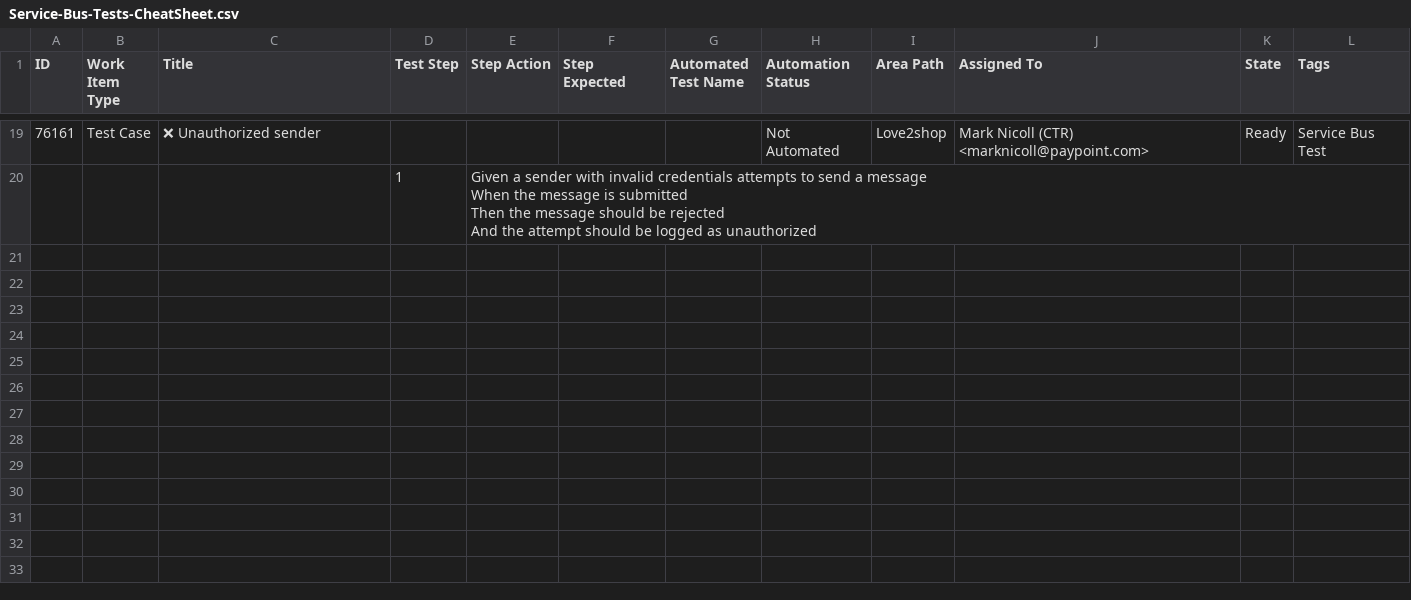
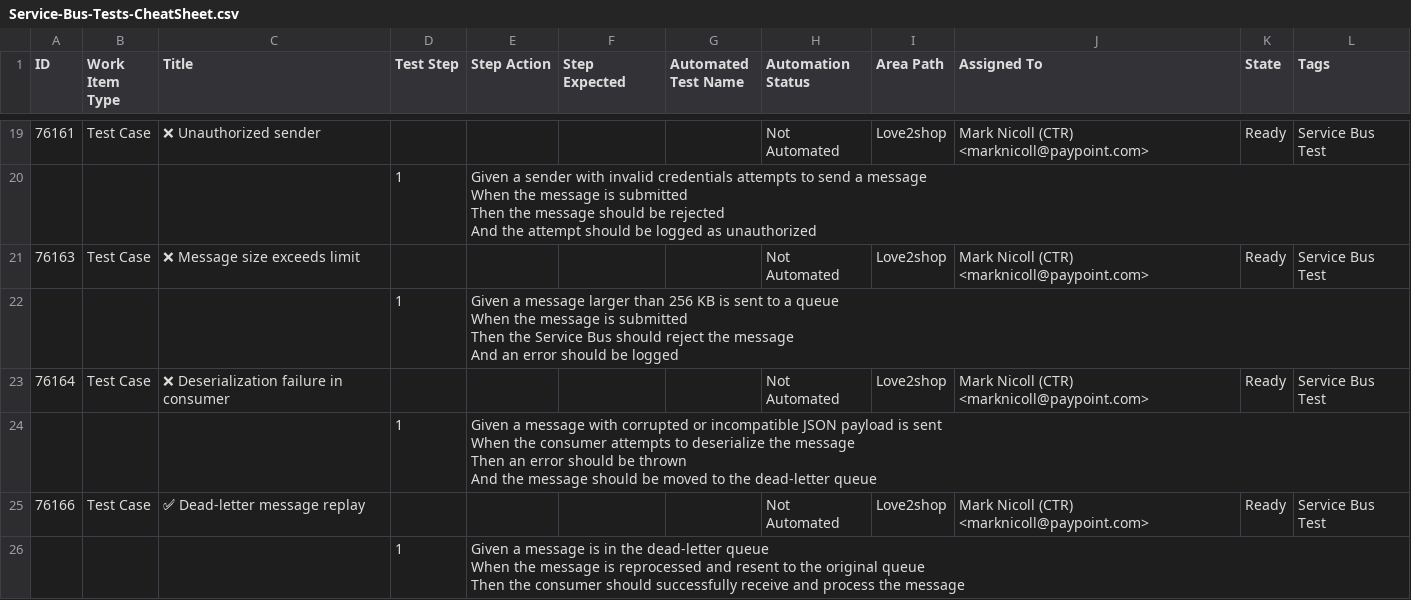
Before and after one commit to MarkTheTestStrategist/ByteSizedDocs, a CSV file: ServiceBus/Service-Bus-Tests-CheatSheet.csv, drawn as a sheet; only a part is shown, gaps mark what is left out; ↵ is a line break in a cell; the diff names each change by its address in the sheet, - before the commit and + after, or states it on an @@ line.

Commit message:
Tests - Added more tests
Updated the csv file with the new tests.

```diff
--- a/ServiceBus/Service-Bus-Tests-CheatSheet.csv
+++ b/ServiceBus/Service-Bus-Tests-CheatSheet.csv
+row 21: 76163 | Test Case | ❌ Message size exceeds limit |  |  |  |  | Not Automated | Love2shop | Mark Nicoll (CTR) <marknicoll@paypoint.com> | Ready | Service Bus Test
+row 22:  |  |  | 1 | Given a message larger than 256 KB is sent to a queue ↵ When the message is submitted ↵ Then the Service Bus should reject the message ↵ And an error should be logged
+row 23: 76164 | Test Case | ❌ Deserialization failure in consumer |  |  |  |  | Not Automated | Love2shop | Mark Nicoll (CTR) <marknicoll@paypoint.com> | Ready | Service Bus Test
+row 24:  |  |  | 1 | Given a message with corrupted or incompatible JSON payload is sent ↵ When the consumer attempts to deserialize the message ↵ Then an error should be thrown ↵ And the message should be moved to the dead-letter queue
+row 25: 76166 | Test Case | ✅ Dead-letter message replay |  |  |  |  | Not Automated | Love2shop | Mark Nicoll (CTR) <marknicoll@paypoint.com> | Ready | Service Bus Test
+row 26:  |  |  | 1 | Given a message is in the dead-letter queue ↵ When the message is reprocessed and resent to the original queue ↵ Then the consumer should successfully receive and process the message
```
Also changed, not shown: 1 other file.
